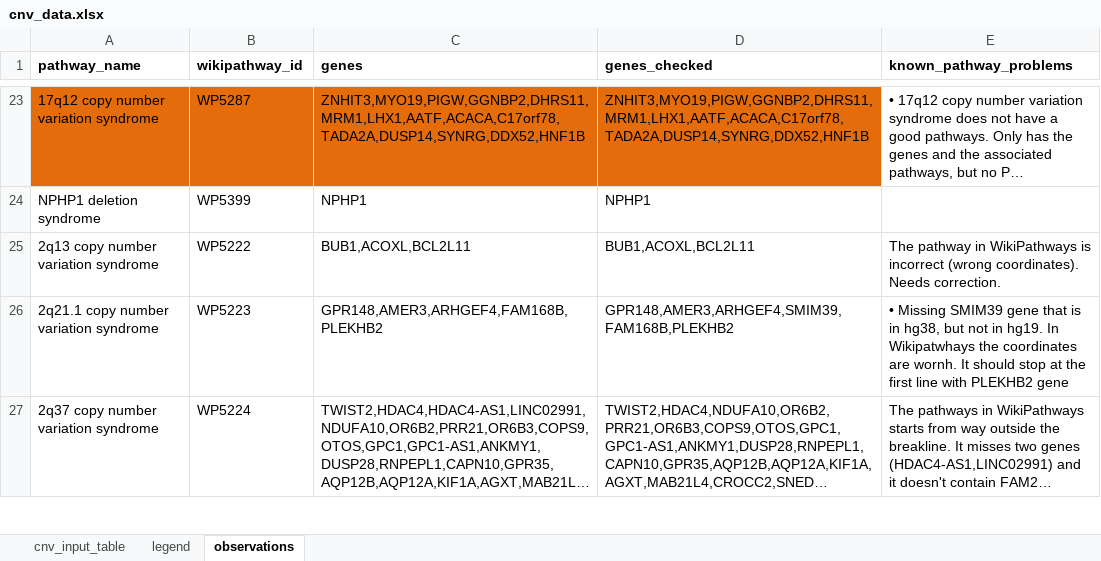
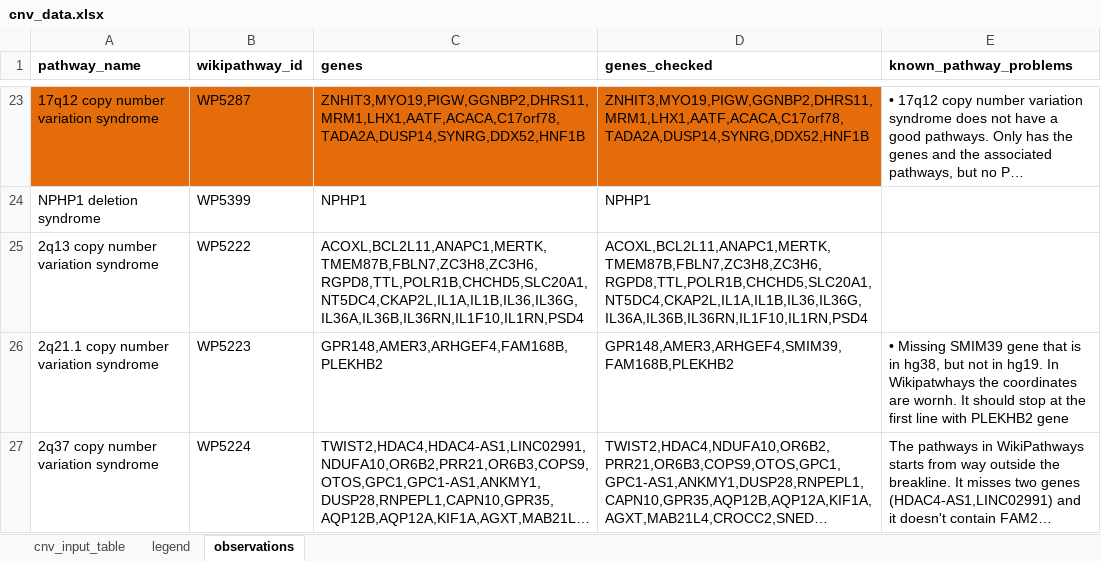
Before and after one commit to CNVPathwayAtlas/cnv-data, an Excel workbook: data/input/cnv_data.xlsx, sheet observations, drawn as a sheet; only a part is shown, gaps mark what is left out; long unchanged cells end in …; values as stored, in another font and other column widths than the file's, no borders; the diff names each change by its address in the sheet, - before the commit and + after, or states it on an @@ line.

```diff
--- a/data/input/cnv_data.xlsx (sheet observations)
+++ b/data/input/cnv_data.xlsx (sheet observations)
-C25 (genes): BUB1,ACOXL,BCL2L11
+C25 (genes): ACOXL,BCL2L11,ANAPC1,MERTK,TMEM87B,FBLN7,ZC3H8,ZC3H6,RGPD8,TTL,POLR1B,CHCHD5,SLC20A1,NT5DC4,CKAP2L,IL1A,IL1B,IL36,IL36G,IL36A,IL36B,IL36RN,IL1F10,IL1RN,PSD4
-D25 (genes_checked): BUB1,ACOXL,BCL2L11
+D25 (genes_checked): ACOXL,BCL2L11,ANAPC1,MERTK,TMEM87B,FBLN7,ZC3H8,ZC3H6,RGPD8,TTL,POLR1B,CHCHD5,SLC20A1,NT5DC4,CKAP2L,IL1A,IL1B,IL36,IL36G,IL36A,IL36B,IL36RN,IL1F10,IL1RN,PSD4
-E25 (known_pathway_problems): The pathway in WikiPathways is incorrect (wrong coordinates). Needs correction.
+E25 (known_pathway_problems): (empty)
```
Also changed, not shown: sheet cnv_input_table.
